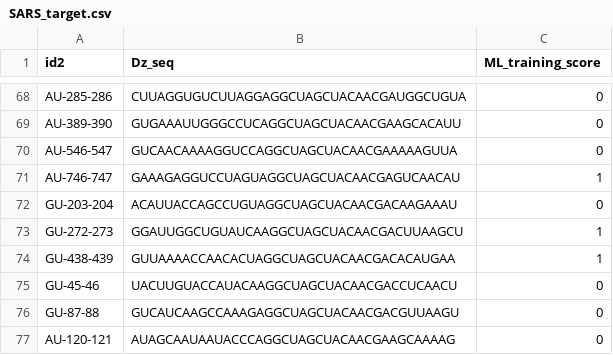
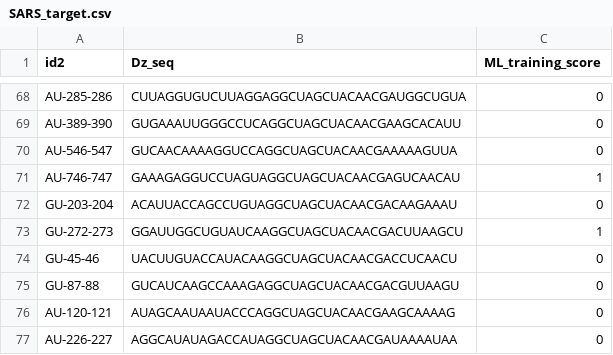
Before and after one commit to bgruening/galaxytools, a CSV file: tools/rna_tools/cleaverna/data/SARS_target.csv, drawn as a sheet; only a part is shown, gaps mark what is left out; the shorter side is filled out with more unchanged rows.

```diff
--- a/tools/rna_tools/cleaverna/data/SARS_target.csv
+++ b/tools/rna_tools/cleaverna/data/SARS_target.csv
@@ -73,3 +73,2 @@ GU-203-204,ACAUUACCAGCCUGUAGGCUAGCUACAACGACAAGAAAU,0
 GU-272-273,GGAUUGGCUGUAUCAAGGCUAGCUACAACGACUUAAGCU,1
-GU-438-439,GUUAAAACCAACACUAGGCUAGCUACAACGACACAUGAA,1
 GU-45-46,UACUUGUACCAUACAAGGCUAGCUACAACGACCUCAACU,0
```
Also changed, not shown: tools/rna_tools/cleaverna/data/HPBC_target.csv, 7 other files.
